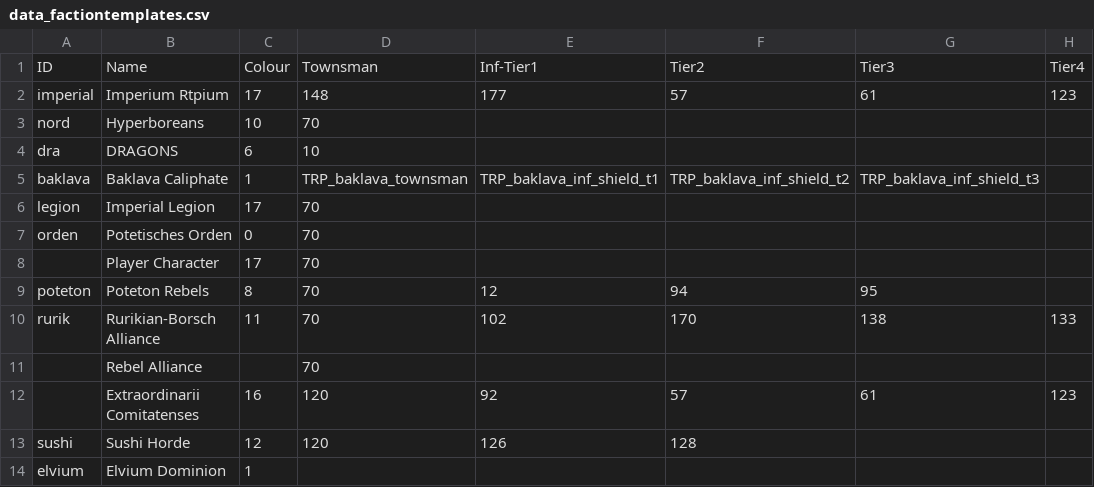
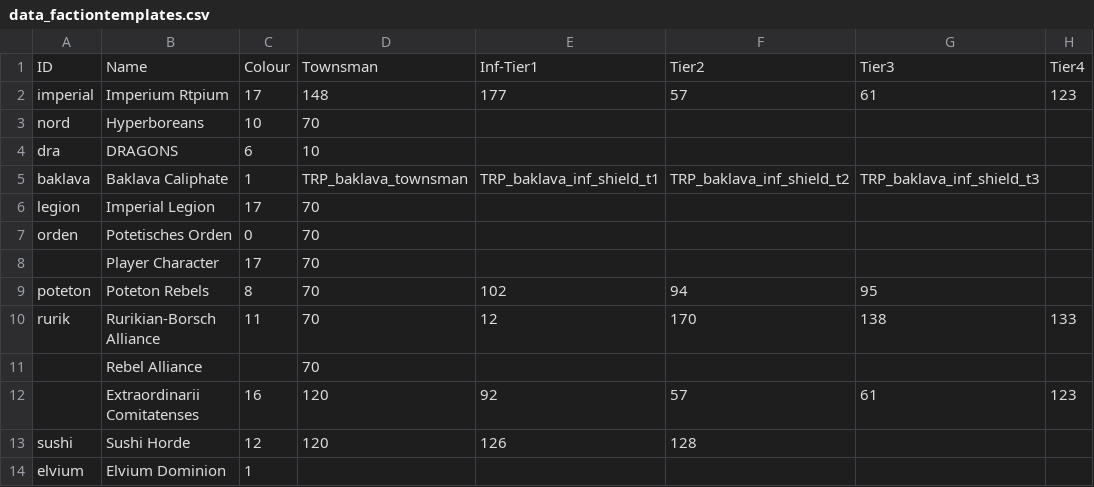
Before and after one commit to TokyoHuskarl/DIS_Legacy_core, a CSV file: source/Modules/Legacy/Data/data_factiontemplates.csv, drawn as a sheet; only a part is shown; the diff names each change by its address in the sheet, - before the commit and + after, or states it on an @@ line.

```diff
--- a/source/Modules/Legacy/Data/data_factiontemplates.csv
+++ b/source/Modules/Legacy/Data/data_factiontemplates.csv
-E9: 12
+E9: 102
-E10: 102
+E10: 12
```
Also changed, not shown: source/Modules/Legacy/Data/data_minions.csv, source/Modules/Legacy/Languages/jp/lang_selectable_factions.csv, 2 other files.
